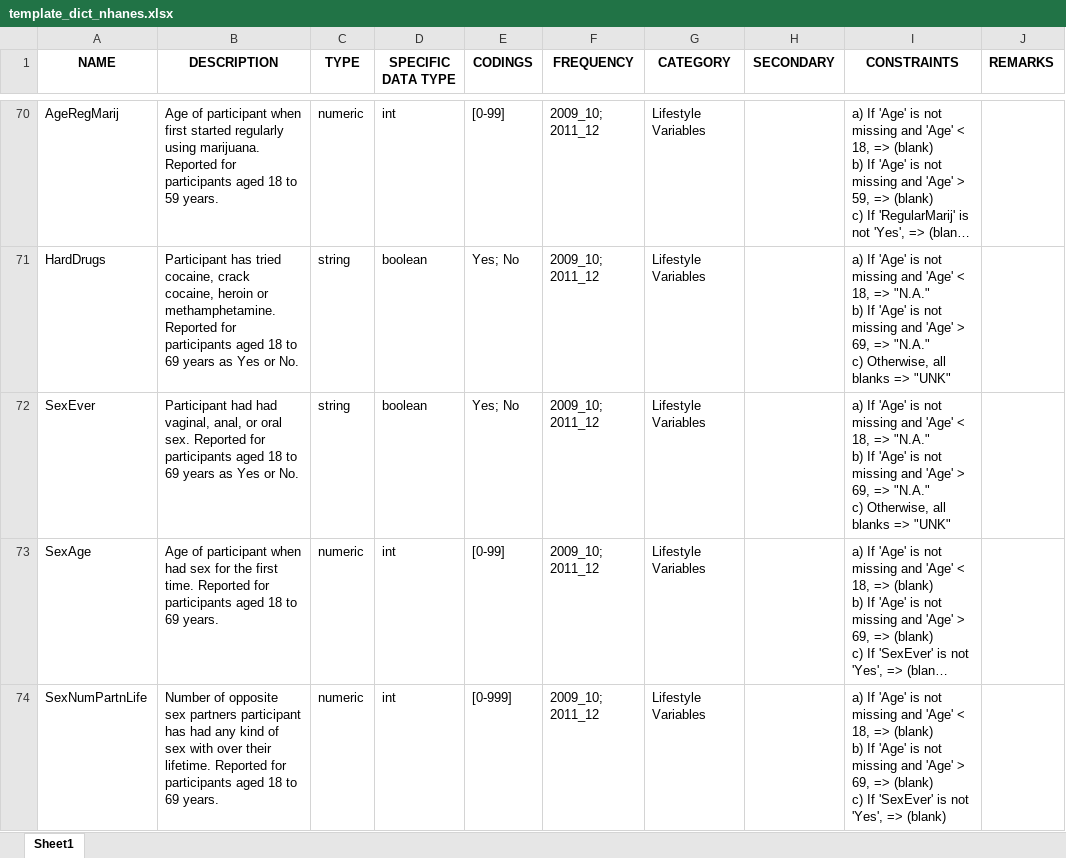
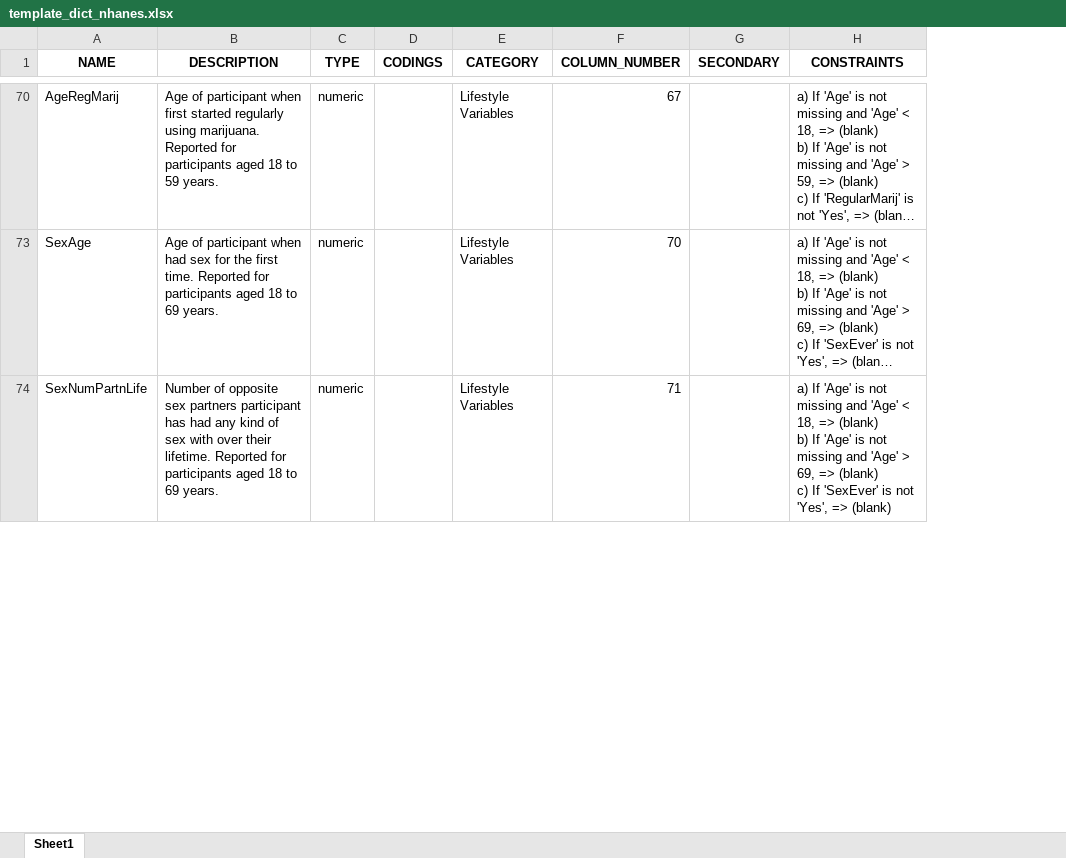
Before and after one commit to BiomedDAR/copula-tabular, an Excel workbook: docs/assets/datadict/Data Dictionary Documentation/template_dict_nhanes.xlsx, sheet Sheet1, drawn as a sheet; only a part is shown, gaps mark what is left out; long unchanged cells end in …; values as stored, in another font and other column widths than the file's, no borders; removed rows and columns are numbered as before the commit, all else as after; ↵ is a line break in a cell; the diff covers the shown part only; the diff names each change by its address in the sheet, - before the commit and + after, or states it on an @@ line.

```diff
--- a/docs/assets/datadict/Data Dictionary Documentation/template_dict_nhanes.xlsx (sheet Sheet1)
+++ b/docs/assets/datadict/Data Dictionary Documentation/template_dict_nhanes.xlsx (sheet Sheet1)
-column D (SPECIFIC DATA TYPE), row 70: int; rows 73-74: int | int
-column F (FREQUENCY), row 70: 2009_10; 2011_12; rows 73-74: 2009_10; 2011_12 | 2009_10; 2011_12
+column F (COLUMN_NUMBER), rows 70-74: 67 | 70 | 71
-column J (REMARKS), empty
-D70 (CODINGS): [0-99]
+D70 (CODINGS): (empty)
-row 71: HardDrugs | Participant has tried cocaine, crack cocaine, heroin or methamphetamine. Reported for participants aged 18 to 69 years as Yes or No. | string | boolean | Yes; No | 2009_10; 2011_12 | Lifestyle Variables |  | a) If 'Age' is not missing and 'Age' < 18, => "N.A." ↵ b) If 'Age' is not missing and 'Age' > 69, => "N.A." ↵ c) Otherwise, all blanks => "UNK"
-row 72: SexEver | Participant had had vaginal, anal, or oral sex. Reported for participants aged 18 to 69 years as Yes or No. | string | boolean | Yes; No | 2009_10; 2011_12 | Lifestyle Variables |  | a) If 'Age' is not missing and 'Age' < 18, => "N.A." ↵ b) If 'Age' is not missing and 'Age' > 69, => "N.A." ↵ c) Otherwise, all blanks => "UNK"
-D73 (CODINGS): [0-99]
+D73 (CODINGS): (empty)
-D74 (CODINGS): [0-999]
+D74 (CODINGS): (empty)
```
Also changed, not shown: 29 removed rows and 20 edited cells elsewhere in this sheet, hidden cells, examples/rawData/nhanes_dict_2-1.xlsx, examples/rawData/template_dict_nhanes.xlsx, 10 other files.
